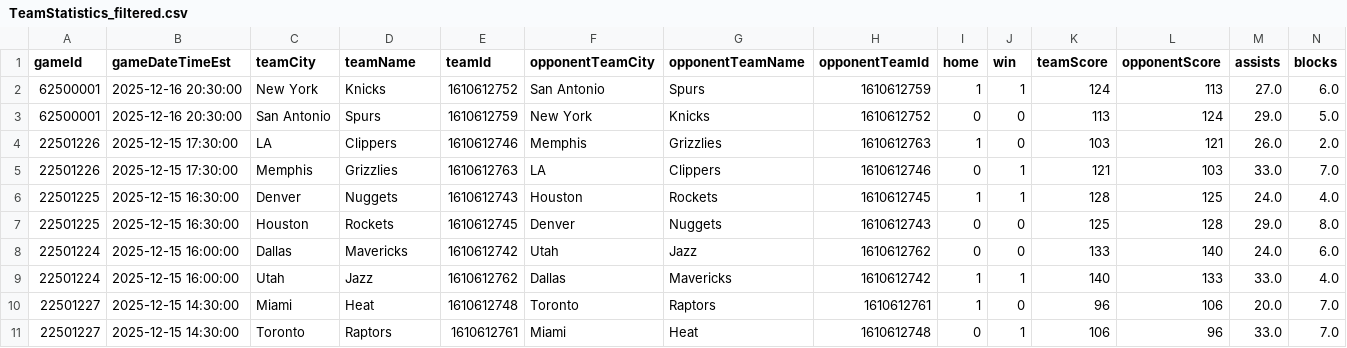
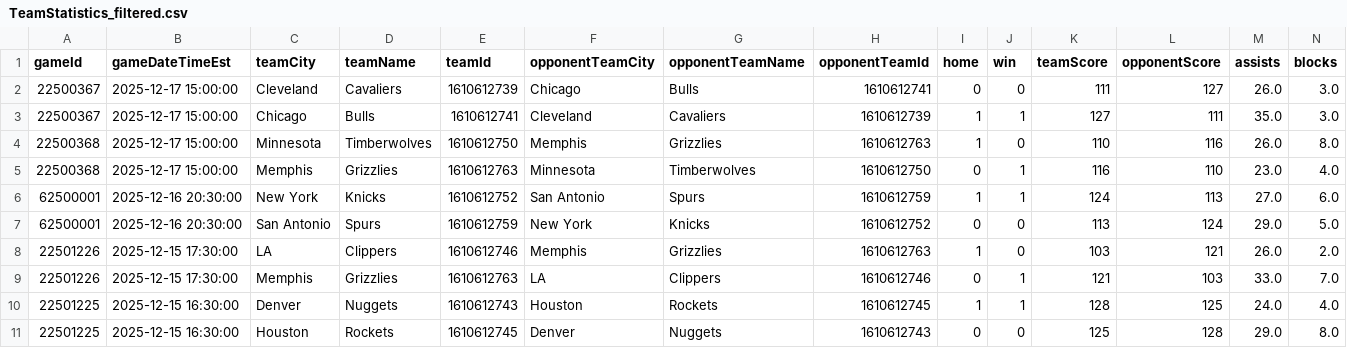
Before and after one commit to pcherian89/nba-game-analytics, a CSV file: TeamStatistics_filtered.csv, drawn as a sheet; only a part is shown; the shorter side is filled out with more unchanged rows; rows hold the shown columns only; the diff names each change by its address in the sheet, - before the commit and + after, or states it on an @@ line.

```diff
--- a/TeamStatistics_filtered.csv
+++ b/TeamStatistics_filtered.csv
+row 2: 22500367 | 2025-12-17 15:00:00 | Cleveland | Cavaliers | 1610612739 | Chicago | Bulls | 1610612741 | 0 | 0 | 111 | 127 | 26.0 | 3.0
+row 3: 22500367 | 2025-12-17 15:00:00 | Chicago | Bulls | 1610612741 | Cleveland | Cavaliers | 1610612739 | 1 | 1 | 127 | 111 | 35.0 | 3.0
+row 4: 22500368 | 2025-12-17 15:00:00 | Minnesota | Timberwolves | 1610612750 | Memphis | Grizzlies | 1610612763 | 1 | 0 | 110 | 116 | 26.0 | 8.0
+row 5: 22500368 | 2025-12-17 15:00:00 | Memphis | Grizzlies | 1610612763 | Minnesota | Timberwolves | 1610612750 | 0 | 1 | 116 | 110 | 23.0 | 4.0
```
Also changed, not shown: Games_filtered.csv, 1 other file.
